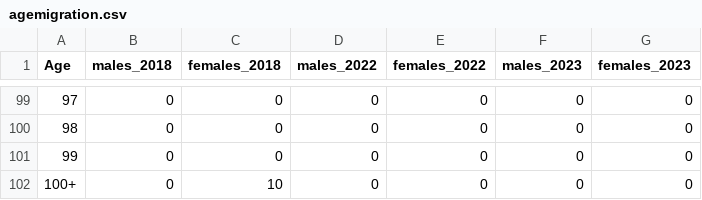
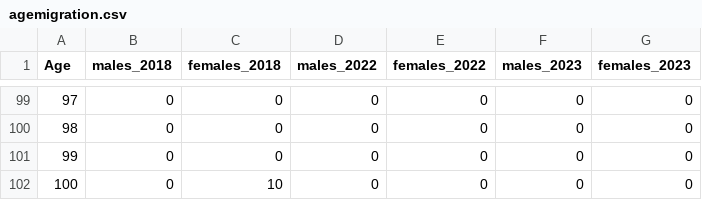
Before and after one commit to loh-0/australian-migration, a CSV file: data/agemigration.csv, drawn as a sheet; only a part is shown, gaps mark what is left out.

Commit message:
Update agemigration.csv

```diff
--- a/data/agemigration.csv
+++ b/data/agemigration.csv
@@ -101,2 +101,2 @@ Age,males_2018,females_2018,males_2022,females_2022,males_2023,females_2023
 99,0,0,0,0,0,0
-100+,0,10,0,0,0,0
+100,0,10,0,0,0,0
```
